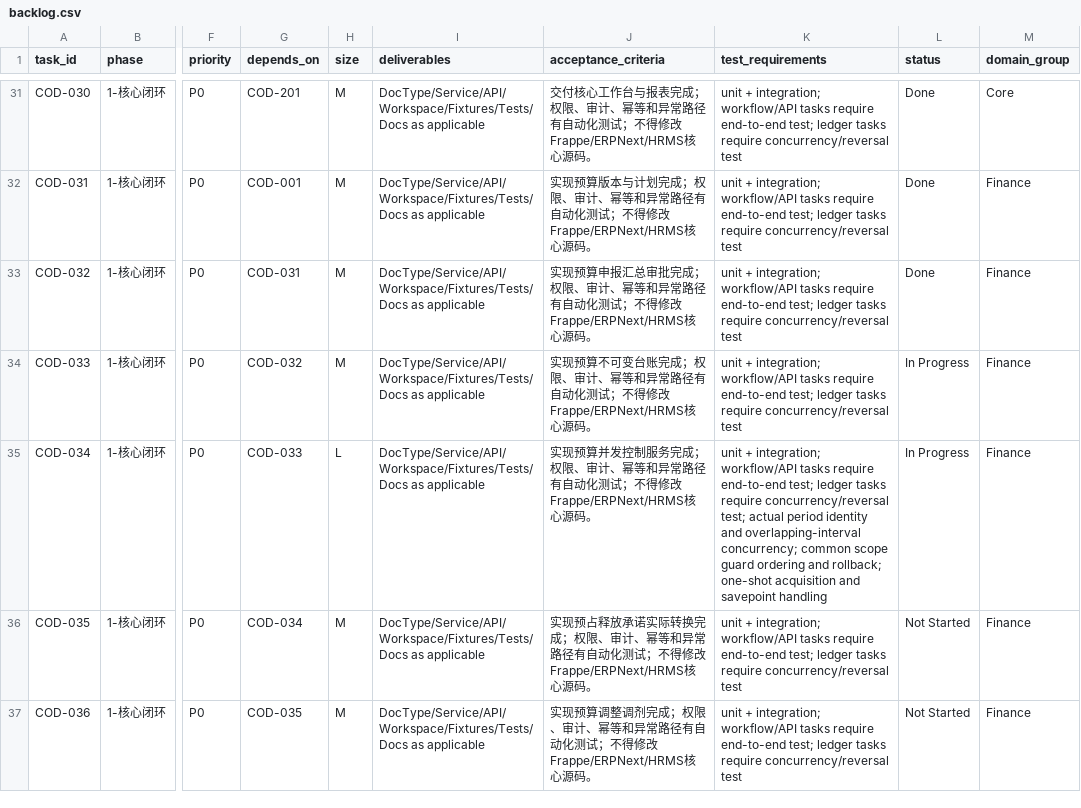
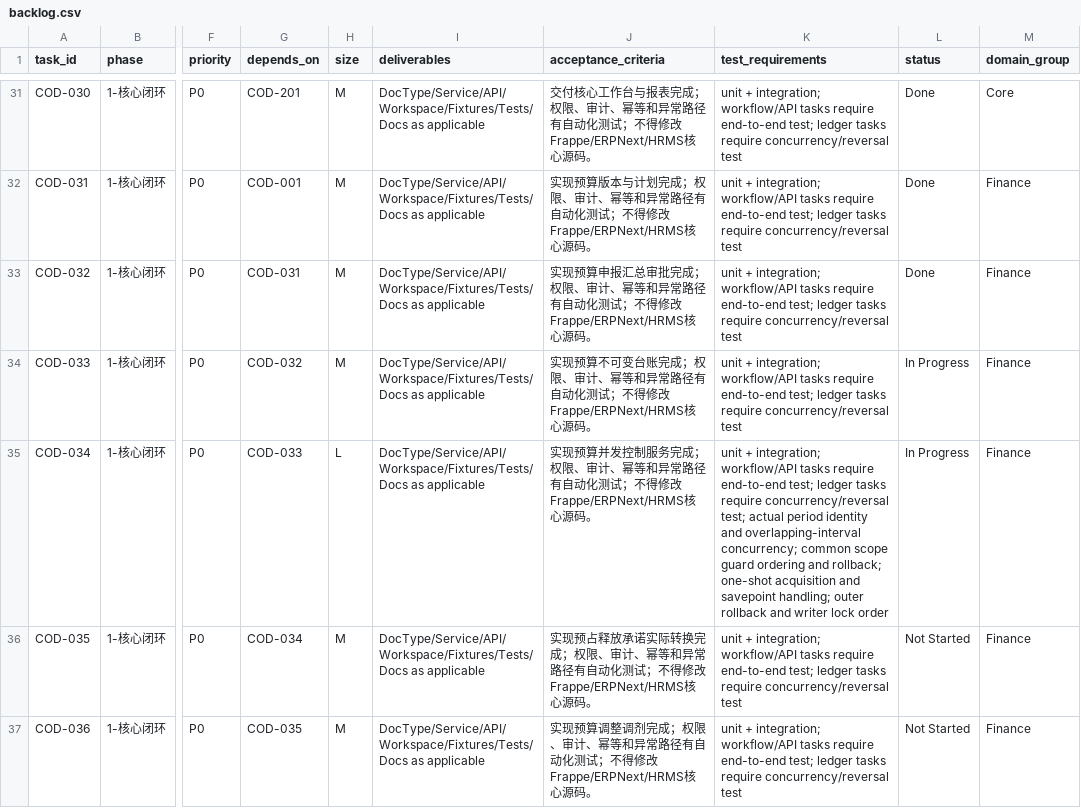
Before and after one commit to jerry317395616/medops, a CSV file: backlog/backlog.csv, drawn as a sheet; only a part is shown, gaps mark what is left out; the diff names each change by its address in the sheet, - before the commit and + after, or states it on an @@ line.

```diff
--- a/backlog/backlog.csv
+++ b/backlog/backlog.csv
-K35 (test_requirements): …and savepoint handling
+K35 (test_requirements): …and savepoint handling; outer rollback and writer lock order
```
Also changed, not shown: 2 other files.
